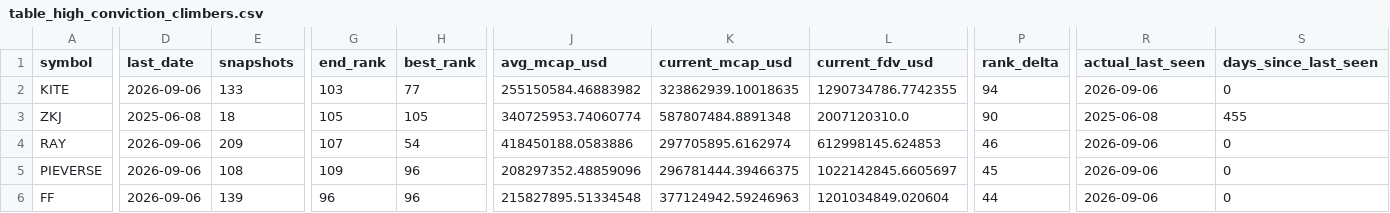
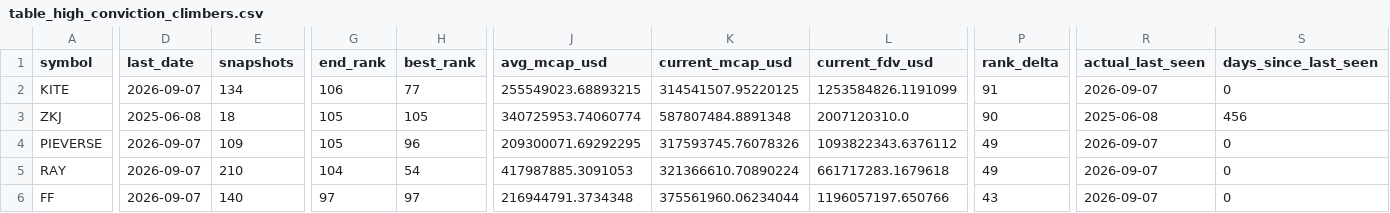
Before and after one commit to udipta-dev/rank-radar, a CSV file: data/out/table_high_conviction_climbers.csv, drawn as a sheet; only a part is shown, gaps mark what is left out; removed rows and columns are numbered as before the commit, all else as after; rows hold the shown columns only; the diff covers the shown part only; the diff names each change by its address in the sheet, - before the commit and + after, or states it on an @@ line.

```diff
--- a/data/out/table_high_conviction_climbers.csv
+++ b/data/out/table_high_conviction_climbers.csv
-D2 (last_date): 2026-09-06
+D2 (last_date): 2026-09-07
-E2 (snapshots): 133
+E2 (snapshots): 134
-G2 (end_rank): 103
+G2 (end_rank): 106
-J2 (avg_mcap_usd): 255150584.46883982
+J2 (avg_mcap_usd): 255549023.68893215
-K2 (current_mcap_usd): 323862939.10018635
+K2 (current_mcap_usd): 314541507.95220125
-L2 (current_fdv_usd): 1290734786.7742355
+L2 (current_fdv_usd): 1253584826.1191099
-P2 (rank_delta): 94
+P2 (rank_delta): 91
-R2 (actual_last_seen): 2026-09-06
+R2 (actual_last_seen): 2026-09-07
-S3 (days_since_last_seen): 455
+S3 (days_since_last_seen): 456
-row 4: RAY | 2026-09-06 | 209 | 107 | 54 | 418450188.0583886 | 297705895.6162974 | 612998145.624853 | 46 | 2026-09-06 | 0
-D4 (last_date): 2026-09-06
+D4 (last_date): 2026-09-07
-E4 (snapshots): 108
+E4 (snapshots): 109
-G4 (end_rank): 109
+G4 (end_rank): 105
-J4 (avg_mcap_usd): 208297352.48859096
+J4 (avg_mcap_usd): 209300071.69292295
-K4 (current_mcap_usd): 296781444.39466375
+K4 (current_mcap_usd): 317593745.76078326
-L4 (current_fdv_usd): 1022142845.6605697
+L4 (current_fdv_usd): 1093822343.6376112
-P4 (rank_delta): 45
+P4 (rank_delta): 49
-R4 (actual_last_seen): 2026-09-06
+R4 (actual_last_seen): 2026-09-07
+row 5: RAY | 2026-09-07 | 210 | 104 | 54 | 417987885.3091053 | 321366610.70890224 | 661717283.1679618 | 49 | 2026-09-07 | 0
-D6 (last_date): 2026-09-06
+D6 (last_date): 2026-09-07
-E6 (snapshots): 139
+E6 (snapshots): 140
-G6 (end_rank): 96
+G6 (end_rank): 97
-H6 (best_rank): 96
+H6 (best_rank): 97
-J6 (avg_mcap_usd): 215827895.51334548
+J6 (avg_mcap_usd): 216944791.3734348
-K6 (current_mcap_usd): 377124942.59246963
+K6 (current_mcap_usd): 375561960.06234044
-L6 (current_fdv_usd): 1201034849.020604
+L6 (current_fdv_usd): 1196057197.650766
-P6 (rank_delta): 44
+P6 (rank_delta): 43
-R6 (actual_last_seen): 2026-09-06
+R6 (actual_last_seen): 2026-09-07
```
Also changed, not shown: 2 added rows, 2 removed rows and 54 edited cells elsewhere in this file, data/out/table_low_float_decliners.csv, data/out/table_overhang_risk.csv, 16 other files.
